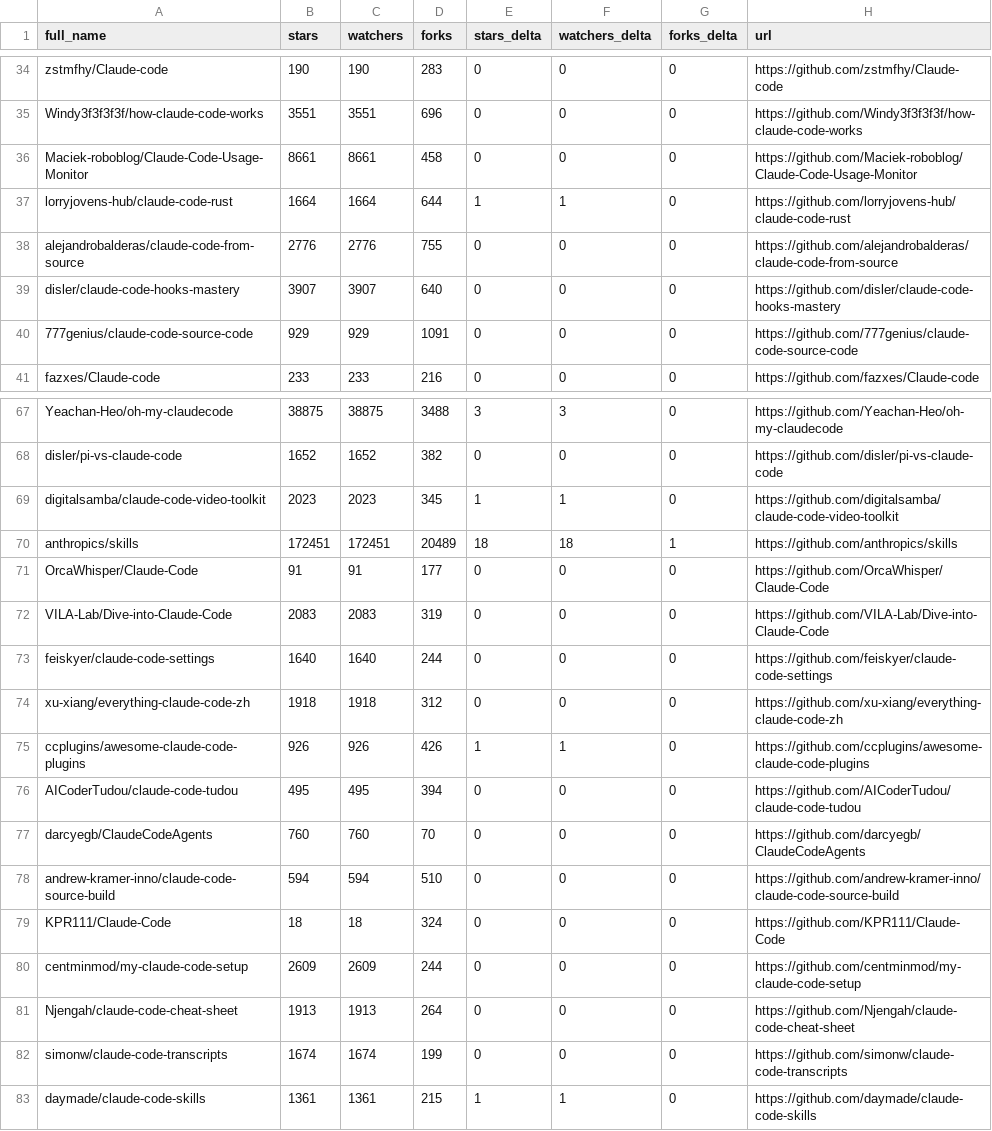
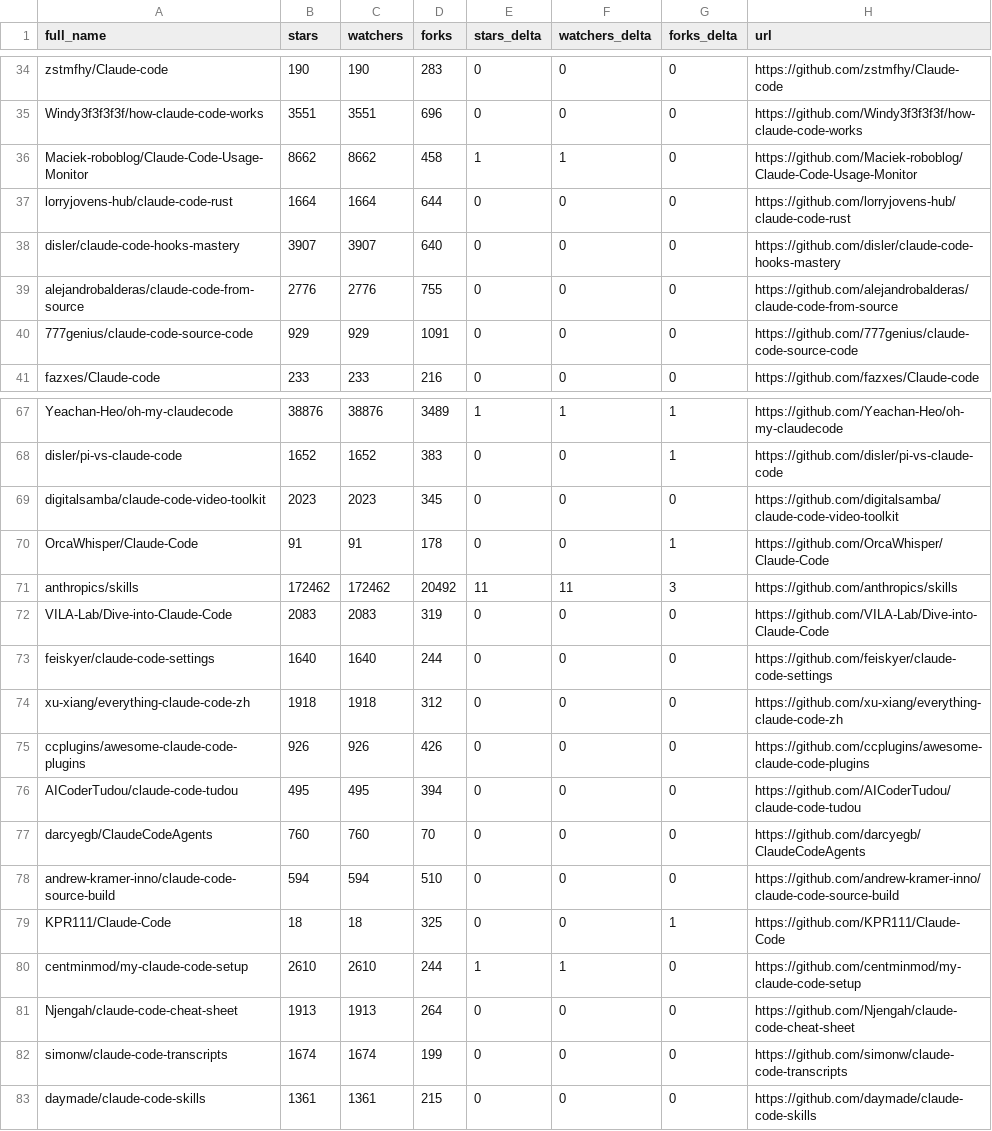
Before and after one commit to crpavia/awesome-claude-code, a CSV file: data/repo-ticker.csv, drawn as a sheet; only a part is shown, gaps mark what is left out; removed rows and columns are numbered as before the commit, all else as after; the diff covers the shown part only; the diff names each change by its address in the sheet, - before the commit and + after, or states it on an @@ line.

```diff
--- a/data/repo-ticker.csv
+++ b/data/repo-ticker.csv
-B36 (stars): 8661
+B36 (stars): 8662
-C36 (watchers): 8661
+C36 (watchers): 8662
-E36 (stars_delta): 0
+E36 (stars_delta): 1
-F36 (watchers_delta): 0
+F36 (watchers_delta): 1
-E37 (stars_delta): 1
+E37 (stars_delta): 0
-F37 (watchers_delta): 1
+F37 (watchers_delta): 0
@@ row 39 moved to row 38: disler/claude-code-hooks-mastery @@
-B67 (stars): 38875
+B67 (stars): 38876
-C67 (watchers): 38875
+C67 (watchers): 38876
-D67 (forks): 3488
+D67 (forks): 3489
-E67 (stars_delta): 3
+E67 (stars_delta): 1
-F67 (watchers_delta): 3
+F67 (watchers_delta): 1
-G67:G68 (forks_delta): 0
+G67:G68 (forks_delta): 1
-D68 (forks): 382
+D68 (forks): 383
-E69 (stars_delta): 1
+E69 (stars_delta): 0
-F69 (watchers_delta): 1
+F69 (watchers_delta): 0
-row 70: anthropics/skills | 172451 | 172451 | 20489 | 18 | 18 | 1 | https://github.com/anthropics/skills
-D70 (forks): 177
+D70 (forks): 178
-G70 (forks_delta): 0
+G70 (forks_delta): 1
+row 71: anthropics/skills | 172462 | 172462 | 20492 | 11 | 11 | 3 | https://github.com/anthropics/skills
-E75 (stars_delta): 1
+E75 (stars_delta): 0
-F75 (watchers_delta): 1
+F75 (watchers_delta): 0
-D79 (forks): 324
+D79 (forks): 325
-G79 (forks_delta): 0
+G79 (forks_delta): 1
-B80 (stars): 2609
+B80 (stars): 2610
-C80 (watchers): 2609
+C80 (watchers): 2610
-E80 (stars_delta): 0
+E80 (stars_delta): 1
-F80 (watchers_delta): 0
+F80 (watchers_delta): 1
-E83 (stars_delta): 1
+E83 (stars_delta): 0
-F83 (watchers_delta): 1
+F83 (watchers_delta): 0
```
Also changed, not shown: 2 added rows, 2 removed rows and 95 edited cells elsewhere in this file, 2 other files.
